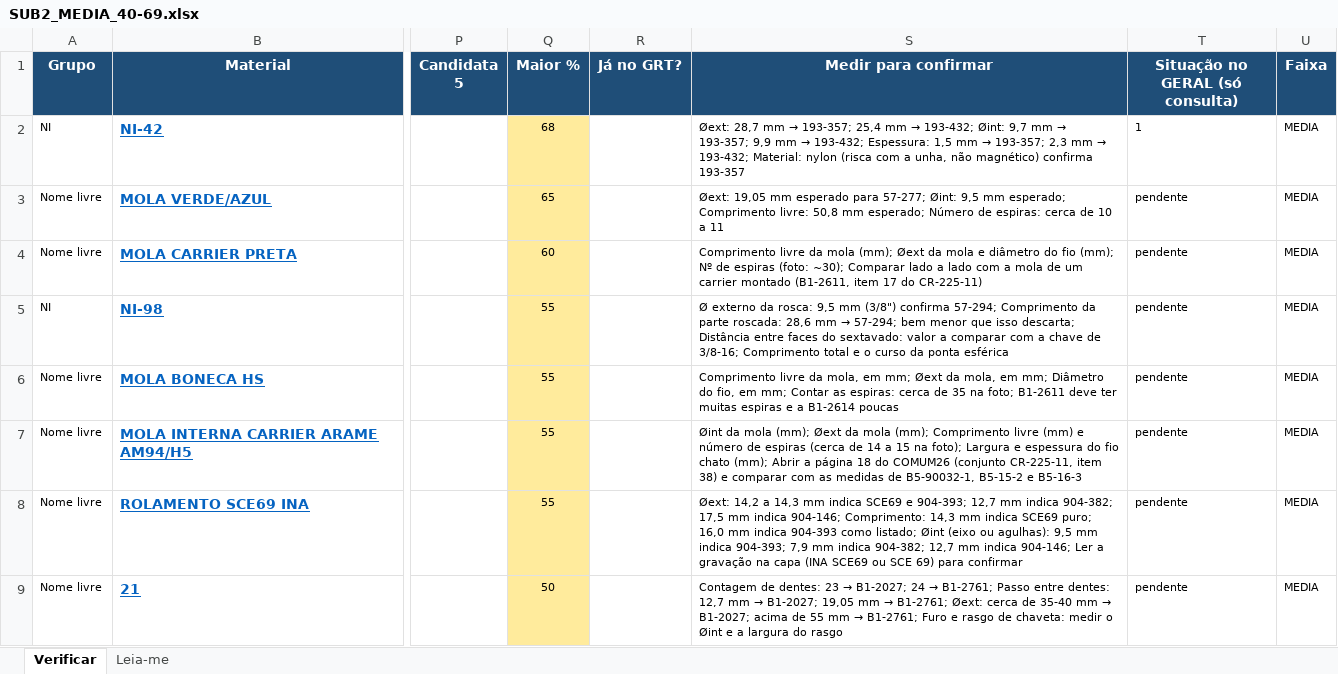
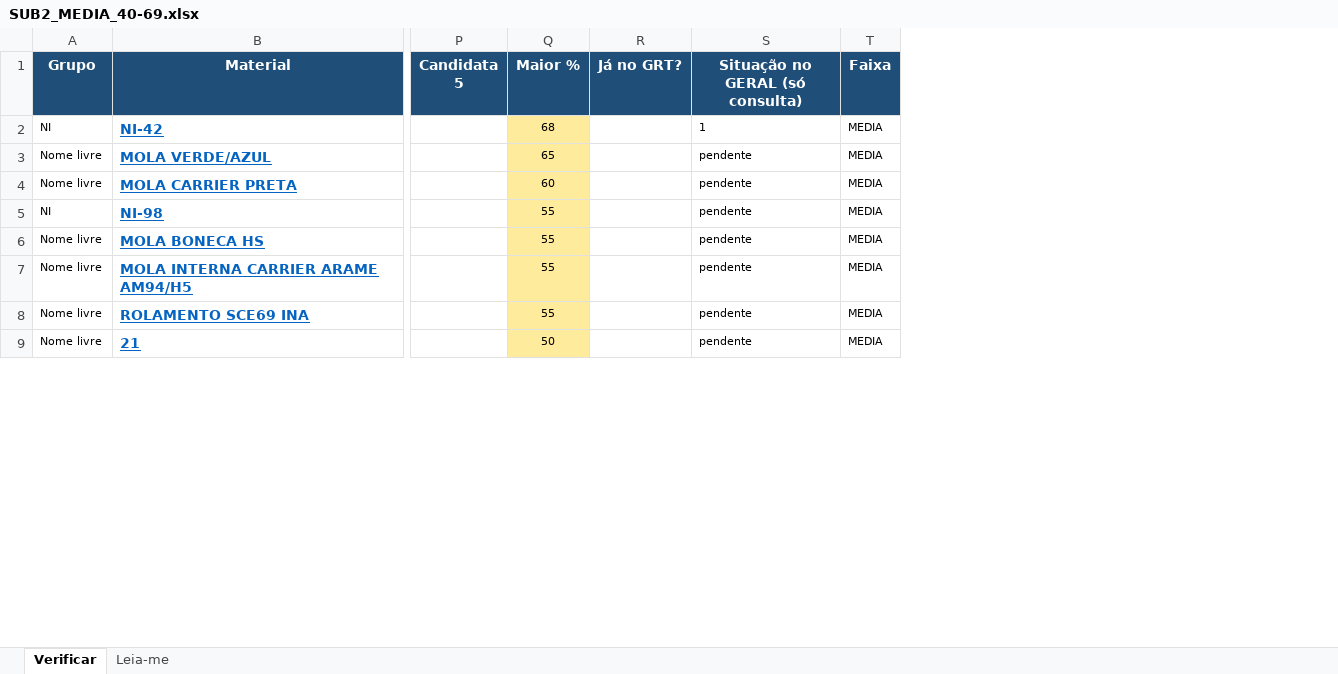
Before and after one commit to WilliamNRAmorim/Projetos, an Excel workbook: Missão Manutenção - Longe de Casa/05_VERIFICACAO/POR_CONFIANCA/SUB2_MEDIA_40-69.xlsx, sheet Verificar, drawn as a sheet; only a part is shown, gaps mark what is left out; values as stored, in another font and other column widths than the file's, no borders; charts and pictures not drawn; the diff names each change by its address in the sheet, - before the commit and + after, or states it on an @@ line.

```diff
--- a/Missão Manutenção - Longe de Casa/05_VERIFICACAO/POR_CONFIANCA/SUB2_MEDIA_40-69.xlsx (sheet Verificar)
+++ b/Missão Manutenção - Longe de Casa/05_VERIFICACAO/POR_CONFIANCA/SUB2_MEDIA_40-69.xlsx (sheet Verificar)
-column S (Medir para confirmar), rows 2-9: Øext: 28,7 mm → 193-357; 25,4 mm → 193-432; Øint: 9,7 mm → 193-357; 9,9 mm → 193-432; Espessura: 1,5 mm → 193-357; 2,3 mm → 193-432; Material: nylon (risca com a unha, não magnético) confirma 193-357 | Øext: 19,05 mm esperado para 57-277; Øint: 9,5 mm esperado; Comprimento livre: 50,8 mm esperado; Número de espiras: cerca de 10 a 11 | Comprimento livre da mola (mm); Øext da mola e diâmetro do fio (mm); Nº de espiras (foto: ~30); Comparar lado a lado com a mola de um carrier montado (B1-2611, item 17 do CR-225-11) | Ø externo da rosca: 9,5 mm (3/8") confirma 57-294; Comprimento da parte roscada: 28,6 mm → 57-294; bem menor que isso descarta; Distância entre faces do sextavado: valor a comparar com a chave de 3/8-16; Comprimento total e o curso da ponta esférica | Comprimento livre da mola, em mm; Øext da mola, em mm; Diâmetro do fio, em mm; Contar as espiras: cerca de 35 na foto; B1-2611 deve ter muitas espiras e a B1-2614 poucas | Øint da mola (mm); Øext da mola (mm); Comprimento livre (mm) e número de espiras (cerca de 14 a 15 na foto); Largura e espessura do fio chato (mm); Abrir a página 18 do COMUM26 (conjunto CR-225-11, item 38) e comparar com as medidas de B5-90032-1, B5-15-2 e B5-16-3 | Øext: 14,2 a 14,3 mm indica SCE69 e 904-393; 12,7 mm indica 904-382; 17,5 mm indica 904-146; Comprimento: 14,3 mm indica SCE69 puro; 16,0 mm indica 904-393 como listado; Øint (eixo ou agulhas): 9,5 mm indica 904-393; 7,9 mm indica 904-382; 12,7 mm indica 904-146; Ler a gravação na capa (INA SCE69 ou SCE 69) para confirmar | Contagem de dentes: 23 → B1-2027; 24 → B1-2761; Passo entre dentes: 12,7 mm → B1-2027; 19,05 mm → B1-2761; Øext: cerca de 35-40 mm → B1-2027; acima de 55 mm → B1-2761; Furo e rasgo de chaveta: medir o Øint e a largura do rasgo
```
Also changed, not shown: sheet Leia-me, Missão Manutenção - Longe de Casa/05_VERIFICACAO/POR_CONFIANCA/SUB1_ALTA_70-100.xlsx, Missão Manutenção - Longe de Casa/05_VERIFICACAO/STATUS_VERIFICACAO.xlsx, 10 other files.
